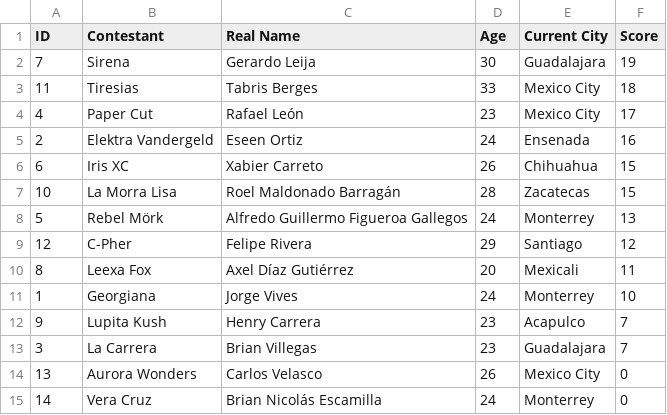
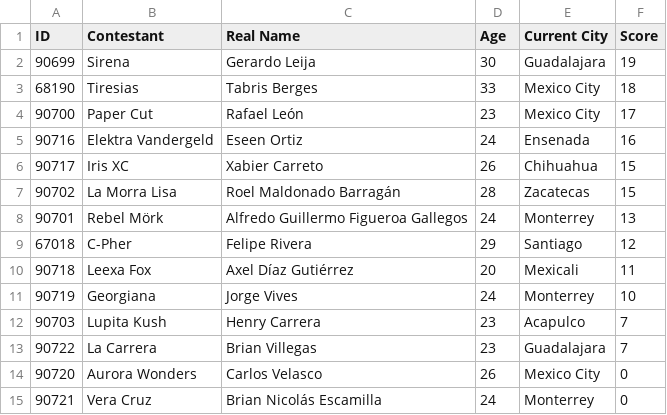
Before and after one commit to wizelineacademy/academy-go-q32021, a CSV file: api/lmd.csv, drawn as a sheet.

```diff
--- a/api/lmd.csv
+++ b/api/lmd.csv
@@ -1,15 +1,15 @@
 ID,Contestant,Real Name,Age,Current City,Score
-7,Sirena,Gerardo Leija,30,Guadalajara,19
-11,Tiresias,Tabris Berges,33,Mexico City,18
-4,Paper Cut,Rafael León,23,Mexico City,17
-2,Elektra Vandergeld,Eseen Ortiz,24,Ensenada,16
-6,Iris XC,Xabier Carreto,26,Chihuahua,15
-10,La Morra Lisa,Roel Maldonado Barragán,28,Zacatecas,15
-5,Rebel Mörk,Alfredo Guillermo Figueroa Gallegos,24,Monterrey,13
-12,C-Pher,Felipe Rivera,29,Santiago,12
-8,Leexa Fox,Axel Díaz Gutiérrez,20,Mexicali,11
-1,Georgiana,Jorge Vives,24,Monterrey,10
-9,Lupita Kush,Henry Carrera,23,Acapulco,7
-3,La Carrera,Brian Villegas,23,Guadalajara,7
-13,Aurora Wonders,Carlos Velasco,26,Mexico City,0
-14,Vera Cruz,Brian Nicolás Escamilla,24,Monterrey,0
+90699,Sirena,Gerardo Leija,30,Guadalajara,19
+68190,Tiresias,Tabris Berges,33,Mexico City,18
+90700,Paper Cut,Rafael León,23,Mexico City,17
+90716,Elektra Vandergeld,Eseen Ortiz,24,Ensenada,16
+90717,Iris XC,Xabier Carreto,26,Chihuahua,15
+90702,La Morra Lisa,Roel Maldonado Barragán,28,Zacatecas,15
+90701,Rebel Mörk,Alfredo Guillermo Figueroa Gallegos,24,Monterrey,13
+67018,C-Pher,Felipe Rivera,29,Santiago,12
+90718,Leexa Fox,Axel Díaz Gutiérrez,20,Mexicali,11
+90719,Georgiana,Jorge Vives,24,Monterrey,10
+90703,Lupita Kush,Henry Carrera,23,Acapulco,7
+90722,La Carrera,Brian Villegas,23,Guadalajara,7
+90720,Aurora Wonders,Carlos Velasco,26,Mexico City,0
+90721,Vera Cruz,Brian Nicolás Escamilla,24,Monterrey,0
```
Also changed, not shown: 9 other files.
